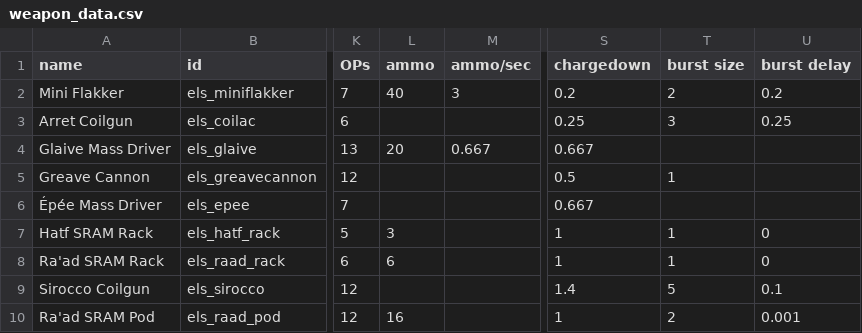
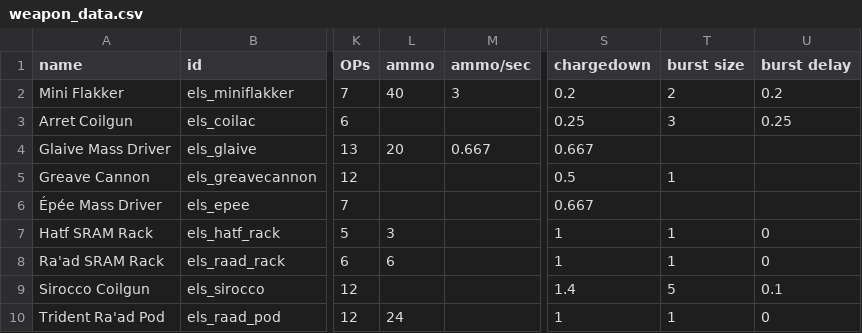
Before and after one commit to hawkw/els, a CSV file: data/weapons/weapon_data.csv, drawn as a sheet; only a part is shown, gaps mark what is left out; the diff names each change by its address in the sheet, - before the commit and + after, or states it on an @@ line.

Commit message:
Added the Trident Ra'ad Pod

```diff
--- a/data/weapons/weapon_data.csv
+++ b/data/weapons/weapon_data.csv
-A10 (name): Ra'ad SRAM Pod
+A10 (name): Trident Ra'ad Pod
-L10 (ammo): 16
+L10 (ammo): 24
-T10 (burst size): 2
+T10 (burst size): 1
-U10 (burst delay): 0.001
+U10 (burst delay): 0
```
Also changed, not shown: 3 other files.
